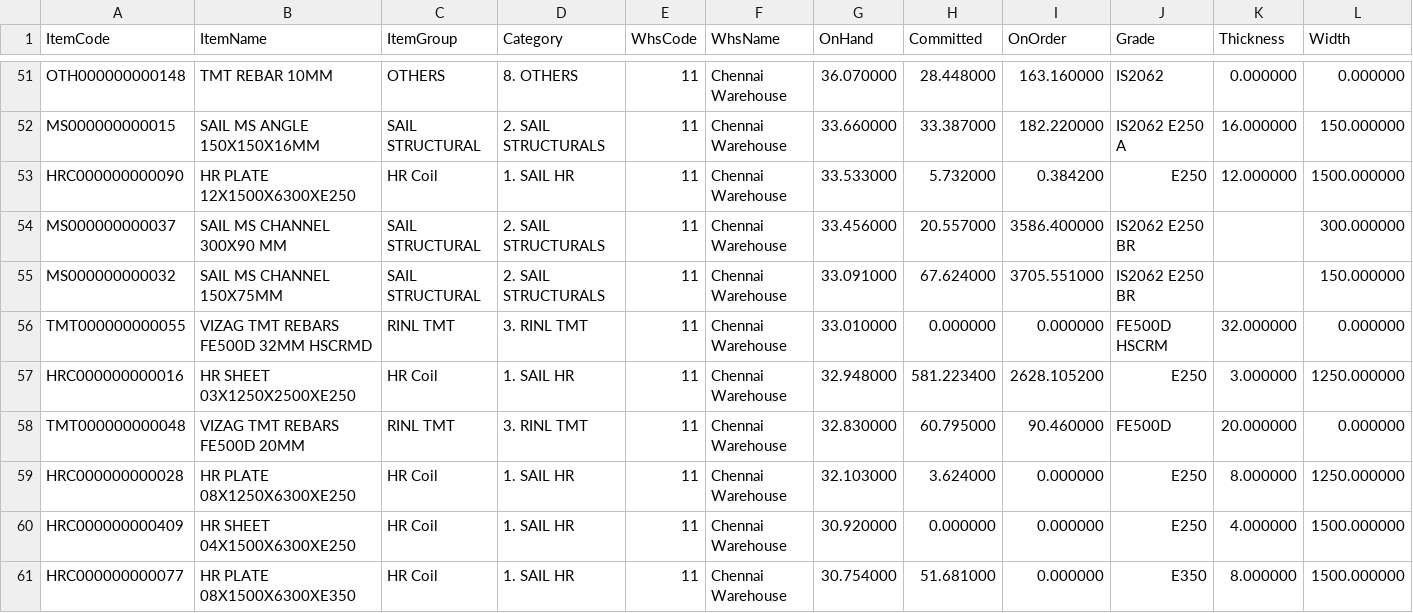
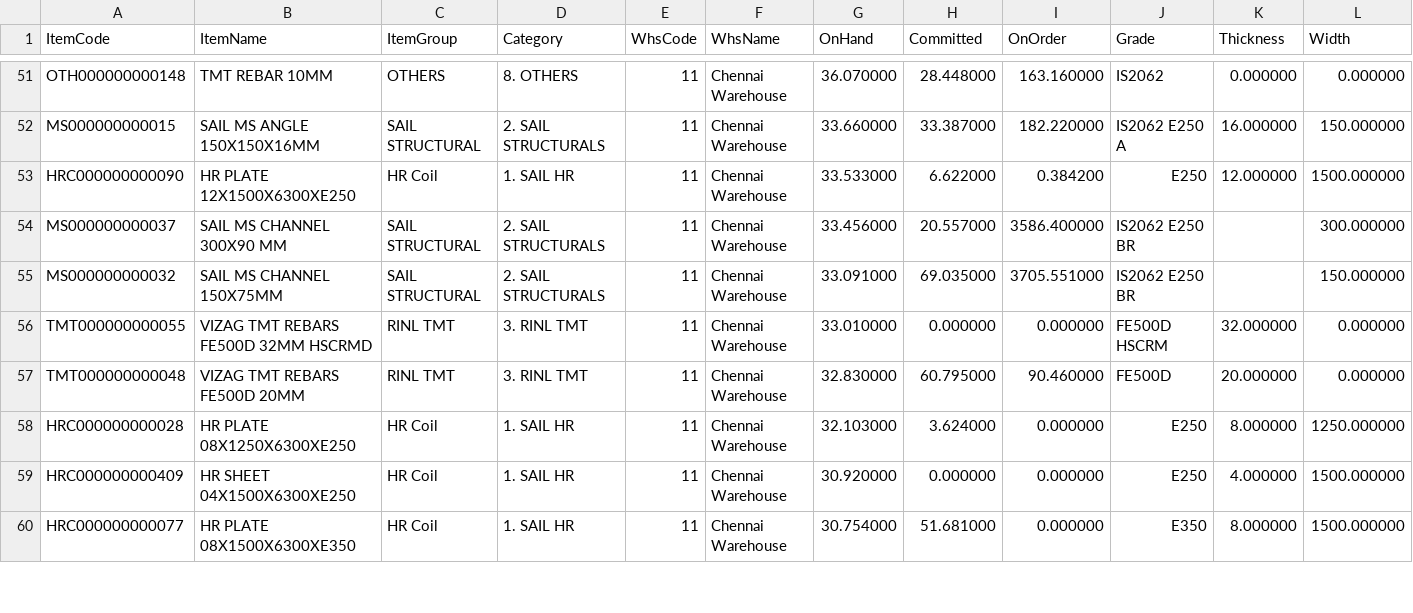
Before and after one commit to BSC23609/mis-portal, a CSV file: stock/mis_stock.csv, drawn as a sheet; only a part is shown, gaps mark what is left out; removed rows and columns are numbered as before the commit, all else as after; rows hold the shown columns only; the diff covers the shown part only; the diff names each change by its address in the sheet, - before the commit and + after, or states it on an @@ line.

Commit message:
stock refresh 2026-09-24 12:30

```diff
--- a/stock/mis_stock.csv
+++ b/stock/mis_stock.csv
-H53 (Committed): 5.732000
+H53 (Committed): 6.622000
-H55 (Committed): 67.624000
+H55 (Committed): 69.035000
-row 57: HRC000000000016 | HR SHEET 03X1250X2500XE250 | HR Coil | 1. SAIL HR | 11 | Chennai Warehouse | 32.948000 | 581.223400 | 2628.105200 | E250 | 3.000000 | 1250.000000
```
Also changed, not shown: 6 added rows, 2 removed rows, 3 moved rows and 9 edited cells elsewhere in this file, stock/mis_purchase.csv, stock/plates.csv, 2 other files.
